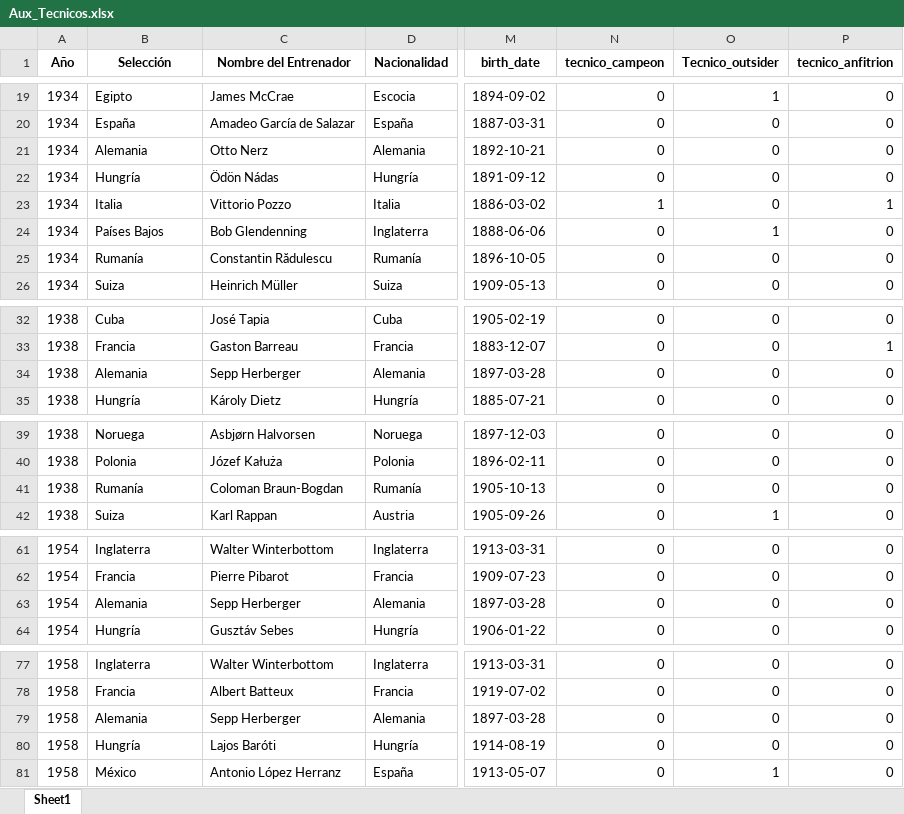
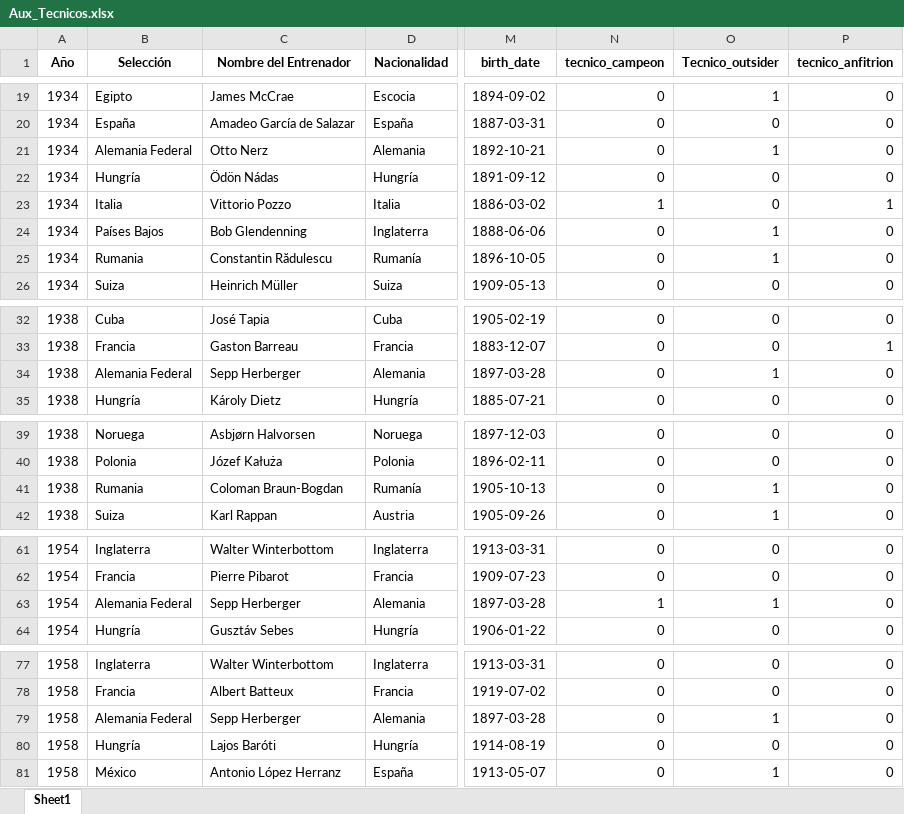
Before and after one commit to WMARBAR/Proyecto_MUNDIAL, an Excel workbook: Aux_Tecnicos.xlsx, sheet Sheet1, drawn as a sheet; only a part is shown, gaps mark what is left out; values as stored, in another font and other column widths than the file's, no borders; the diff covers the shown part only; the diff names each change by its address in the sheet, - before the commit and + after, or states it on an @@ line.

```diff
--- a/Aux_Tecnicos.xlsx (sheet Sheet1)
+++ b/Aux_Tecnicos.xlsx (sheet Sheet1)
-B21 (Selección): Alemania
+B21 (Selección): Alemania Federal
-O21 (Tecnico_outsider): 0
+O21 (Tecnico_outsider): 1
-B25 (Selección): Rumanía
+B25 (Selección): Rumania
-O25 (Tecnico_outsider): 0
+O25 (Tecnico_outsider): 1
-B34 (Selección): Alemania
+B34 (Selección): Alemania Federal
-O34 (Tecnico_outsider): 0
+O34 (Tecnico_outsider): 1
-B41 (Selección): Rumanía
+B41 (Selección): Rumania
-O41 (Tecnico_outsider): 0
+O41 (Tecnico_outsider): 1
-B63 (Selección): Alemania
+B63 (Selección): Alemania Federal
-N63 (tecnico_campeon): 0
+N63 (tecnico_campeon): 1
-O63 (Tecnico_outsider): 0
+O63 (Tecnico_outsider): 1
-B79 (Selección): Alemania
+B79 (Selección): Alemania Federal
-O79 (Tecnico_outsider): 0
+O79 (Tecnico_outsider): 1
```
Also changed, not shown: 112 added rows elsewhere in this sheet, Mundial_Aux_Data.xlsx, Mundial_Historic_RawData.xlsx, 10 other files.
